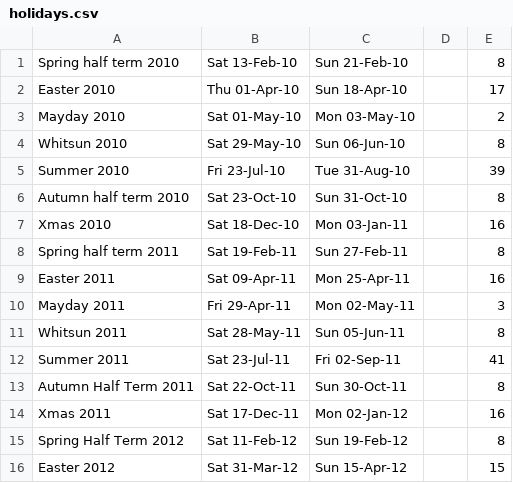
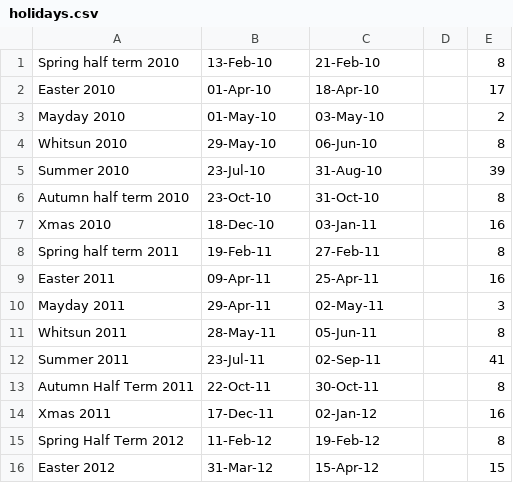
Before and after one commit to Energy-Sparks/energy-sparks, a CSV file: etc/one_off_data_load/holidays.csv, drawn as a sheet; only a part is shown; the diff covers the shown part only.

Commit message:
Sort out updated calendar and solar pv load

```diff
--- a/etc/one_off_data_load/holidays.csv
+++ b/etc/one_off_data_load/holidays.csv
@@ -1,16 +1,16 @@
-Spring half term 2010, Sat 13-Feb-10, Sun 21-Feb-10,,8
-Easter 2010, Thu 01-Apr-10, Sun 18-Apr-10,,17
-Mayday 2010, Sat 01-May-10, Mon 03-May-10,,2
-Whitsun 2010, Sat 29-May-10, Sun 06-Jun-10,,8
-Summer 2010, Fri 23-Jul-10, Tue 31-Aug-10,,39
-Autumn half term 2010, Sat 23-Oct-10, Sun 31-Oct-10,,8
-Xmas 2010, Sat 18-Dec-10, Mon 03-Jan-11,,16
-Spring half term 2011, Sat 19-Feb-11, Sun 27-Feb-11,,8
-Easter 2011, Sat 09-Apr-11, Mon 25-Apr-11,,16
-Mayday 2011, Fri 29-Apr-11, Mon 02-May-11,,3
-Whitsun 2011, Sat 28-May-11, Sun 05-Jun-11,,8
-Summer 2011, Sat 23-Jul-11, Fri 02-Sep-11,,41
-Autumn Half Term 2011, Sat 22-Oct-11, Sun 30-Oct-11,,8
-Xmas 2011, Sat 17-Dec-11, Mon 02-Jan-12,,16
-Spring Half Term 2012, Sat 11-Feb-12, Sun 19-Feb-12,,8
-Easter 2012, Sat 31-Mar-12, Sun 15-Apr-12,,15
+Spring half term 2010,  13-Feb-10,  21-Feb-10,,8
+Easter 2010,  01-Apr-10,  18-Apr-10,,17
+Mayday 2010,  01-May-10,  03-May-10,,2
+Whitsun 2010,  29-May-10,  06-Jun-10,,8
+Summer 2010,  23-Jul-10,  31-Aug-10,,39
+Autumn half term 2010,  23-Oct-10,  31-Oct-10,,8
+Xmas 2010,  18-Dec-10,  03-Jan-11,,16
+Spring half term 2011,  19-Feb-11,  27-Feb-11,,8
+Easter 2011,  09-Apr-11,  25-Apr-11,,16
+Mayday 2011,  29-Apr-11,  02-May-11,,3
+Whitsun 2011,  28-May-11,  05-Jun-11,,8
+Summer 2011,  23-Jul-11,  02-Sep-11,,41
+Autumn Half Term 2011,  22-Oct-11,  30-Oct-11,,8
+Xmas 2011,  17-Dec-11,  02-Jan-12,,16
+Spring Half Term 2012,  11-Feb-12,  19-Feb-12,,8
+Easter 2012,  31-Mar-12,  15-Apr-12,,15
```
Also changed, not shown: 84 edited cells elsewhere in this file, 4 other files.
